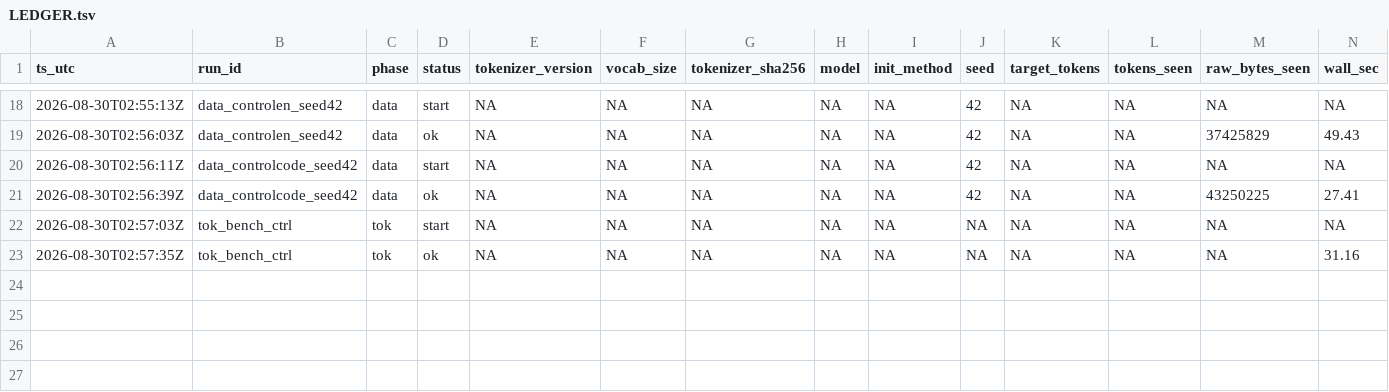
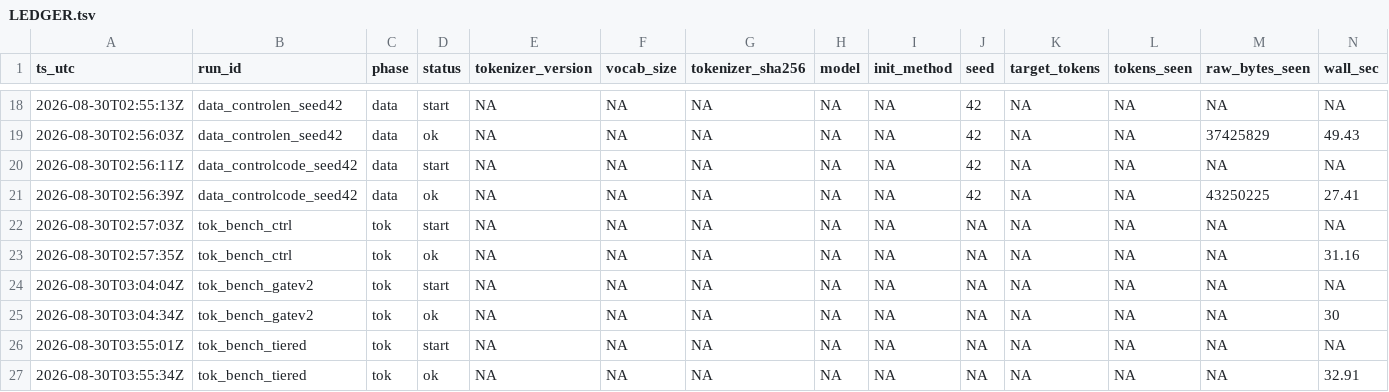
Before and after one commit to jinsan02/kotokenlab, a TSV file: experiments/LEDGER.tsv, drawn as a sheet; only a part is shown, gaps mark what is left out; rows hold the shown columns only; the diff names each change by its address in the sheet, - before the commit and + after, or states it on an @@ line.

```diff
--- a/experiments/LEDGER.tsv
+++ b/experiments/LEDGER.tsv
+row 24: 2026-08-30T03:04:04Z | tok_bench_gatev2 | tok | start | NA | NA | NA | NA | NA | NA | NA | NA | NA | NA
+row 25: 2026-08-30T03:04:34Z | tok_bench_gatev2 | tok | ok | NA | NA | NA | NA | NA | NA | NA | NA | NA | 30
+row 26: 2026-08-30T03:55:01Z | tok_bench_tiered | tok | start | NA | NA | NA | NA | NA | NA | NA | NA | NA | NA
+row 27: 2026-08-30T03:55:34Z | tok_bench_tiered | tok | ok | NA | NA | NA | NA | NA | NA | NA | NA | NA | 32.91
```
Also changed, not shown: 5 other files.
